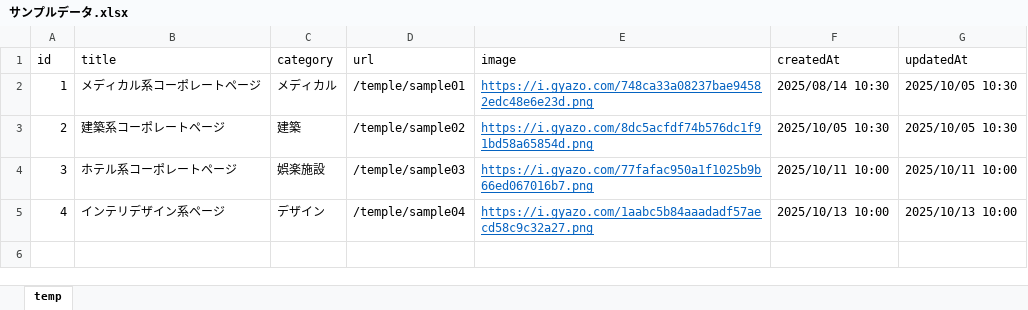
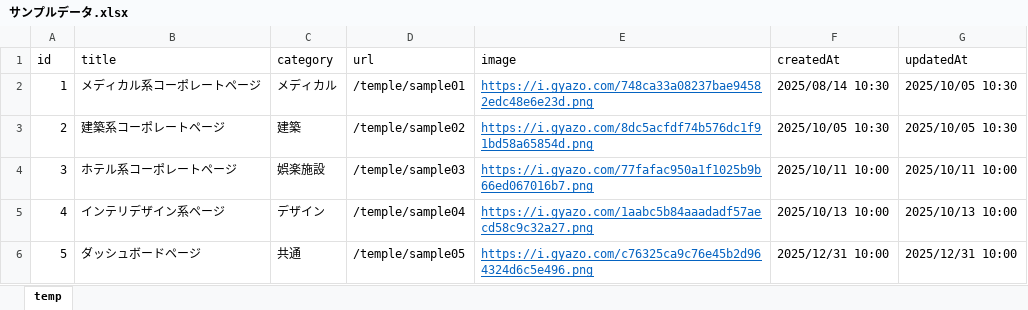
Before and after one commit to sea-yassan33/nextjs_desing_catalog, an Excel workbook: python/サンプルデータ.xlsx, sheet temp, drawn as a sheet; values as stored, in another font and other column widths than the file's, no borders; the diff names each change by its address in the sheet, - before the commit and + after, or states it on an @@ line.

```diff
--- a/python/サンプルデータ.xlsx (sheet temp)
+++ b/python/サンプルデータ.xlsx (sheet temp)
+row 6: 5 | ダッシュボードページ | 共通 | /temple/sample05 | https://i.gyazo.com/c76325ca9c76e45b2d964324d6c5e496.png | 2025/12/31 10:00 | 2025/12/31 10:00
```
Also changed, not shown: 30 other files.
